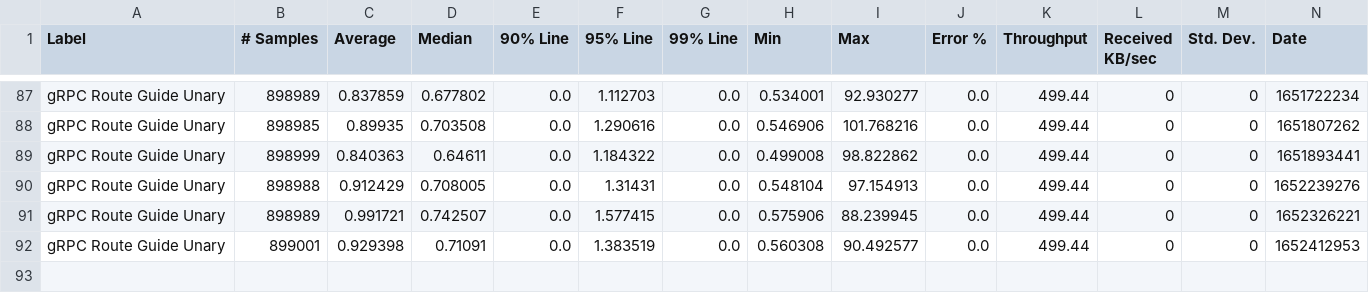
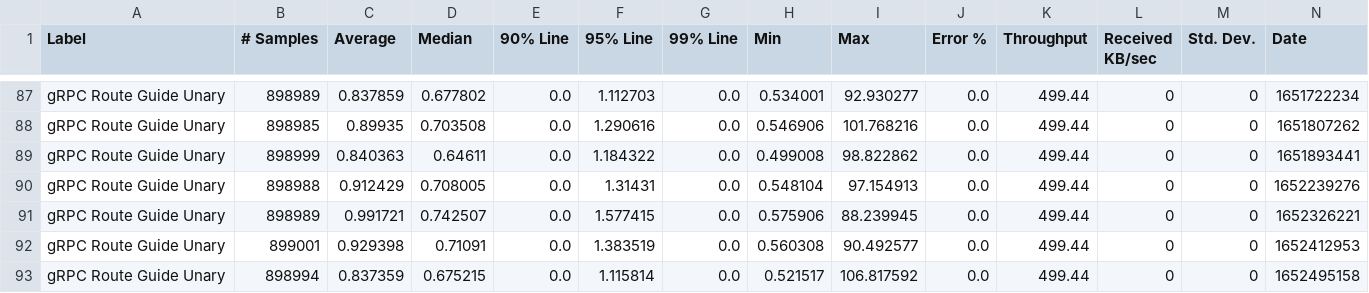
Before and after one commit to MadhukaHarith92/module-ballerina-grpc, a CSV file: load-tests/route_guide_unary/results/summary.csv, drawn as a sheet; only a part is shown, gaps mark what is left out; rows hold the shown columns only; the diff names each change by its address in the sheet, - before the commit and + after, or states it on an @@ line.

Commit message:
Update route_guide_unary test results on Sat May 14 02:26:42 UTC 2022

```diff
--- a/load-tests/route_guide_unary/results/summary.csv
+++ b/load-tests/route_guide_unary/results/summary.csv
+row 93: gRPC Route Guide Unary | 898994 | 0.837359 | 0.675215 | 0.0 | 1.115814 | 0.0 | 0.521517 | 106.817592 | 0.0 | 499.44 | 0 | 0 | 1652495158
```
